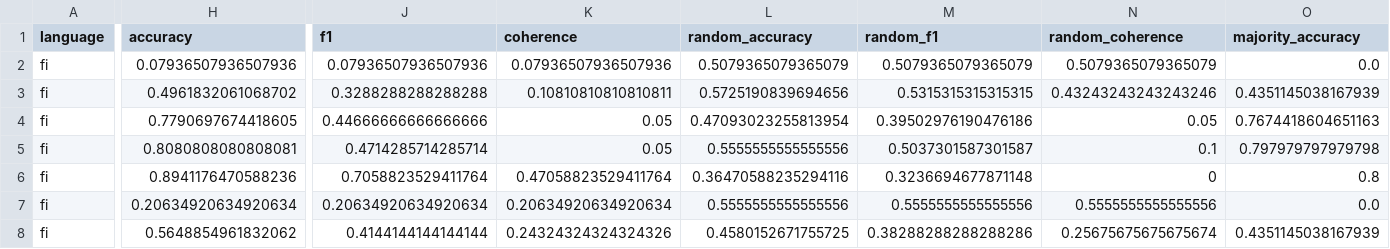
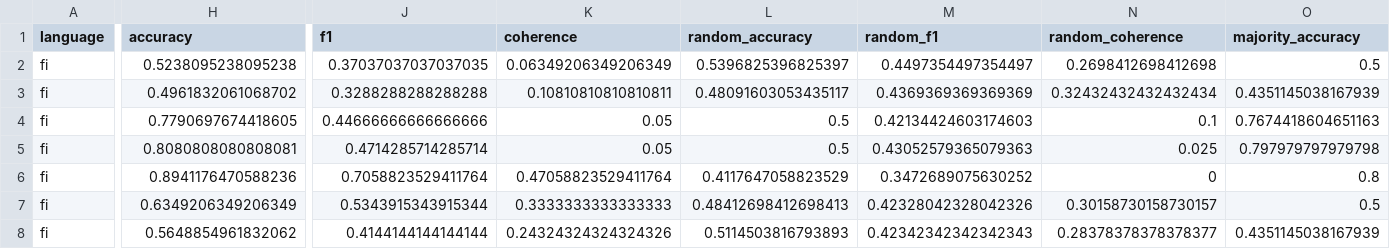
Before and after one commit to mismayil/morph-gen, a CSV file: experiments/outputs/gpt-4/fi/temp_en/final/v_final_default/tab_results.csv, drawn as a sheet; only a part is shown, gaps mark what is left out; the diff covers the shown part only; the diff names each change by its address in the sheet, - before the commit and + after, or states it on an @@ line.

Commit message:
fi results postprocessing

```diff
--- a/experiments/outputs/gpt-4/fi/temp_en/final/v_final_default/tab_results.csv
+++ b/experiments/outputs/gpt-4/fi/temp_en/final/v_final_default/tab_results.csv
-H2 (accuracy): 0.07936507936507936
+H2 (accuracy): 0.5238095238095238
-J2 (f1): 0.07936507936507936
+J2 (f1): 0.37037037037037035
-K2 (coherence): 0.07936507936507936
+K2 (coherence): 0.06349206349206349
-L2 (random_accuracy): 0.5079365079365079
+L2 (random_accuracy): 0.5396825396825397
-M2 (random_f1): 0.5079365079365079
+M2 (random_f1): 0.4497354497354497
-N2 (random_coherence): 0.5079365079365079
+N2 (random_coherence): 0.2698412698412698
-O2 (majority_accuracy): 0.0
+O2 (majority_accuracy): 0.5
-L3 (random_accuracy): 0.5725190839694656
+L3 (random_accuracy): 0.48091603053435117
-M3 (random_f1): 0.5315315315315315
+M3 (random_f1): 0.4369369369369369
-N3 (random_coherence): 0.43243243243243246
+N3 (random_coherence): 0.32432432432432434
-L4 (random_accuracy): 0.47093023255813954
+L4 (random_accuracy): 0.5
-M4 (random_f1): 0.39502976190476186
+M4 (random_f1): 0.42134424603174603
-N4 (random_coherence): 0.05
+N4 (random_coherence): 0.1
-L5 (random_accuracy): 0.5555555555555556
+L5 (random_accuracy): 0.5
-M5 (random_f1): 0.5037301587301587
+M5 (random_f1): 0.43052579365079363
-N5 (random_coherence): 0.1
+N5 (random_coherence): 0.025
-L6 (random_accuracy): 0.36470588235294116
+L6 (random_accuracy): 0.4117647058823529
-M6 (random_f1): 0.3236694677871148
+M6 (random_f1): 0.3472689075630252
-H7 (accuracy): 0.20634920634920634
+H7 (accuracy): 0.6349206349206349
-J7 (f1): 0.20634920634920634
+J7 (f1): 0.5343915343915344
-K7 (coherence): 0.20634920634920634
+K7 (coherence): 0.3333333333333333
-L7 (random_accuracy): 0.5555555555555556
+L7 (random_accuracy): 0.48412698412698413
-M7 (random_f1): 0.5555555555555556
+M7 (random_f1): 0.42328042328042326
-N7 (random_coherence): 0.5555555555555556
+N7 (random_coherence): 0.30158730158730157
-O7 (majority_accuracy): 0.0
+O7 (majority_accuracy): 0.5
-L8 (random_accuracy): 0.4580152671755725
+L8 (random_accuracy): 0.5114503816793893
-M8 (random_f1): 0.38288288288288286
+M8 (random_f1): 0.42342342342342343
-N8 (random_coherence): 0.25675675675675674
+N8 (random_coherence): 0.28378378378378377
```
Also changed, not shown: 85 edited cells elsewhere in this file, 34 other files.
